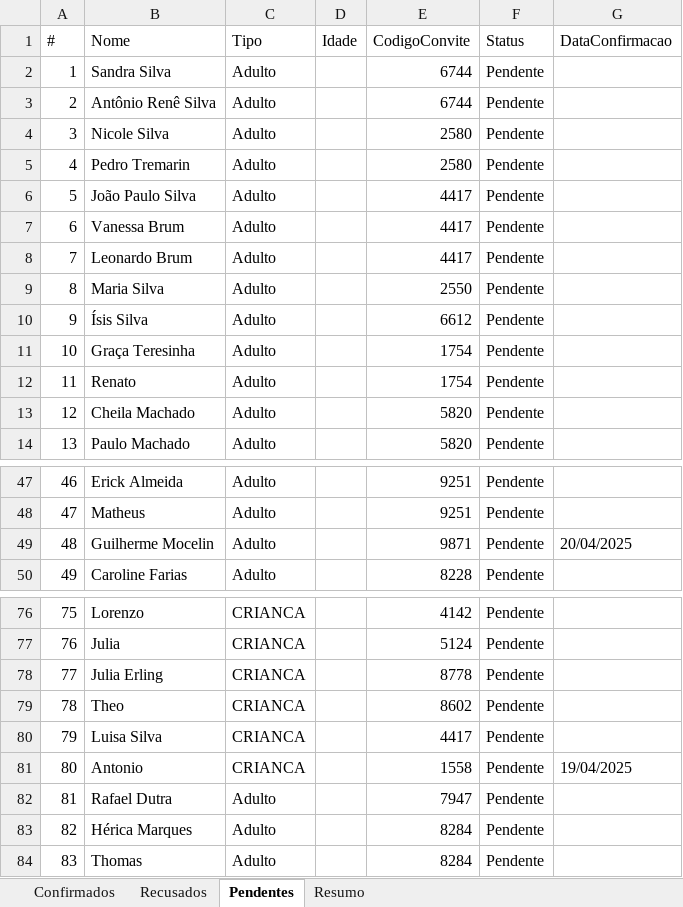
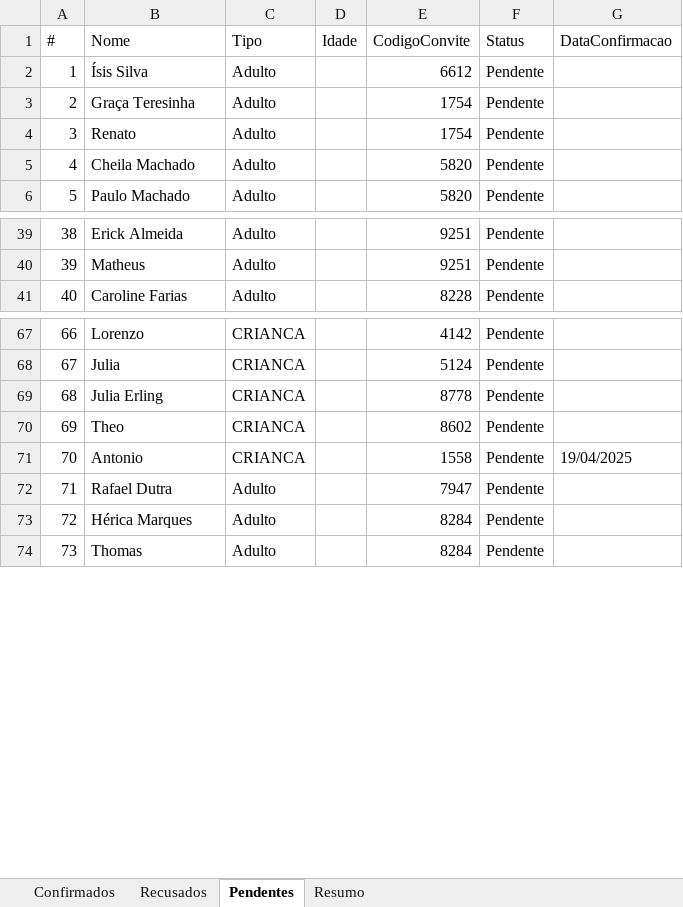
Before and after one commit to fulano-dev/graduation-invitation, an Excel workbook: graduation-api/convidados_confirmados.xlsx, sheet Pendentes, drawn as a sheet; only a part is shown, gaps mark what is left out; values as stored, in another font and other column widths than the file's, no borders; removed rows and columns are numbered as before the commit, all else as after; the diff names each change by its address in the sheet, - before the commit and + after, or states it on an @@ line.

```diff
--- a/graduation-api/convidados_confirmados.xlsx (sheet Pendentes)
+++ b/graduation-api/convidados_confirmados.xlsx (sheet Pendentes)
-row 2: 1 | Sandra Silva | Adulto |  | 6744 | Pendente
-row 3: 2 | Antônio Renê Silva | Adulto |  | 6744 | Pendente
-row 4: 3 | Nicole Silva | Adulto |  | 2580 | Pendente
-row 5: 4 | Pedro Tremarin | Adulto |  | 2580 | Pendente
-row 6: 5 | João Paulo Silva | Adulto |  | 4417 | Pendente
-row 7: 6 | Vanessa Brum | Adulto |  | 4417 | Pendente
-row 8: 7 | Leonardo Brum | Adulto |  | 4417 | Pendente
-row 9: 8 | Maria Silva | Adulto |  | 2550 | Pendente
@@ column A (#) renumbered from row 2 down @@
-row 49: 48 | Guilherme Mocelin | Adulto |  | 9871 | Pendente | 20/04/2025
-row 80: 79 | Luisa Silva | CRIANCA |  | 4417 | Pendente
```
Also changed, not shown: sheet Confirmados, sheet Resumo, 6 other files.
